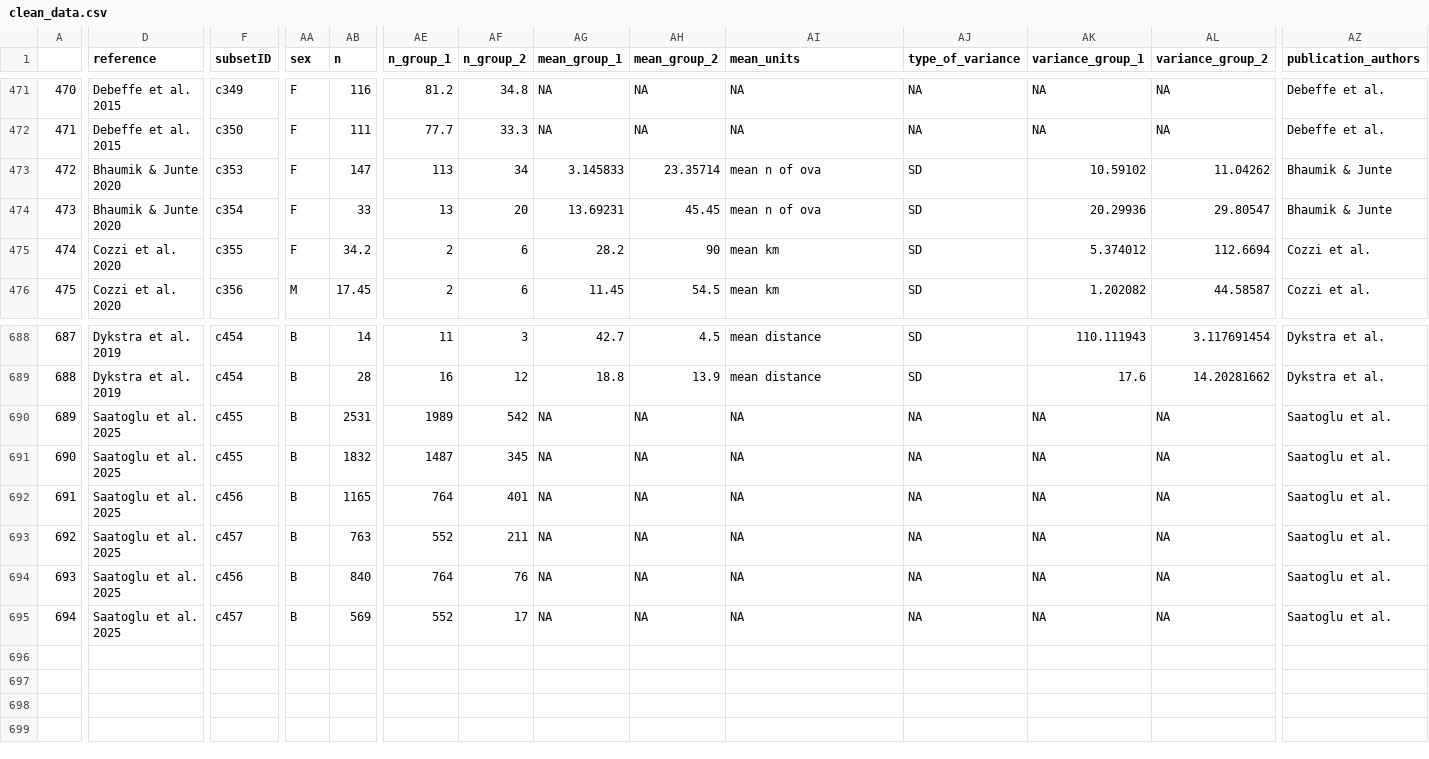
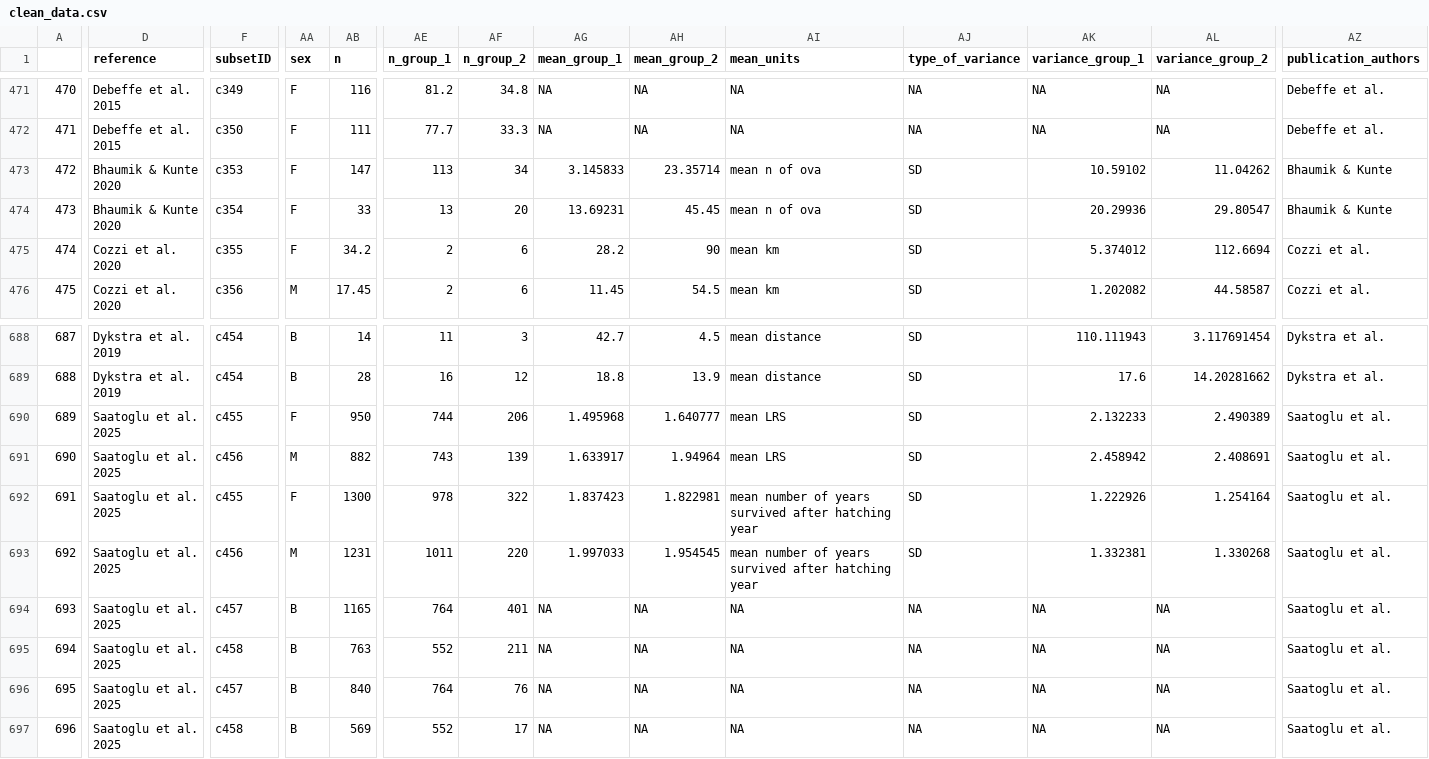
Before and after one commit to martinig/Fitness-and-dispersal-MA, a CSV file: data/clean_data.csv, drawn as a sheet; only a part is shown, gaps mark what is left out; addresses are those after the commit; rows hold the shown columns only; the diff covers the shown part only; the diff names each change by its address in the sheet, - before the commit and + after, or states it on an @@ line.

```diff
--- a/data/clean_data.csv
+++ b/data/clean_data.csv
-D473:D474 (reference): Bhaumik & Junte 2020
+D473:D474 (reference): Bhaumik & Kunte 2020
-AZ473:AZ474 (publication_authors): Bhaumik & Junte
+AZ473:AZ474 (publication_authors): Bhaumik & Kunte
+row 690: 689 | Saatoglu et al. 2025 | c455 | F | 950 | 744 | 206 | 1.495968 | 1.640777 | mean LRS | SD | 2.132233 | 2.490389 | Saatoglu et al.
+row 691: 690 | Saatoglu et al. 2025 | c456 | M | 882 | 743 | 139 | 1.633917 | 1.94964 | mean LRS | SD | 2.458942 | 2.408691 | Saatoglu et al.
@@ column A renumbered from row 692 down @@
-AA692 (sex): B
+AA692 (sex): F
-AB692 (n): 2531
+AB692 (n): 1300
-AE692 (n_group_1): 1989
+AE692 (n_group_1): 978
-AF692 (n_group_2): 542
+AF692 (n_group_2): 322
-AG692 (mean_group_1): NA
+AG692 (mean_group_1): 1.837423
-AH692 (mean_group_2): NA
+AH692 (mean_group_2): 1.822981
-AI692:AI693 (mean_units): NA
+AI692:AI693 (mean_units): mean number of years survived after hatching year
-AJ692:AJ693 (type_of_variance): NA
+AJ692:AJ693 (type_of_variance): SD
-AK692 (variance_group_1): NA
+AK692 (variance_group_1): 1.222926
-AL692 (variance_group_2): NA
+AL692 (variance_group_2): 1.254164
-F693 (subsetID): c455
+F693 (subsetID): c456
-AA693 (sex): B
+AA693 (sex): M
-AB693 (n): 1832
+AB693 (n): 1231
-AE693 (n_group_1): 1487
+AE693 (n_group_1): 1011
-AF693 (n_group_2): 345
+AF693 (n_group_2): 220
-AG693 (mean_group_1): NA
+AG693 (mean_group_1): 1.997033
-AH693 (mean_group_2): NA
+AH693 (mean_group_2): 1.954545
-AK693 (variance_group_1): NA
+AK693 (variance_group_1): 1.332381
-AL693 (variance_group_2): NA
+AL693 (variance_group_2): 1.330268
-F694 (subsetID): c456
+F694 (subsetID): c457
-F695 (subsetID): c457
+F695 (subsetID): c458
-F696 (subsetID): c456
+F696 (subsetID): c457
-F697 (subsetID): c457
+F697 (subsetID): c458
```
Also changed, not shown: 42 edited cells elsewhere in this file, data/Aim 1 - Aim 1.csv, 2 other files.
